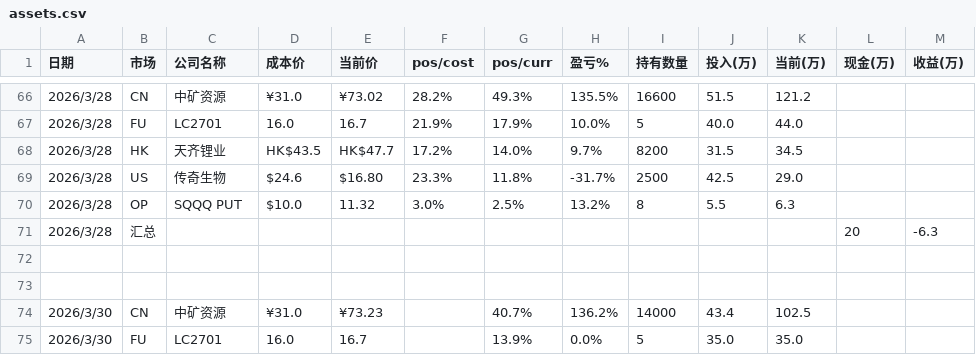
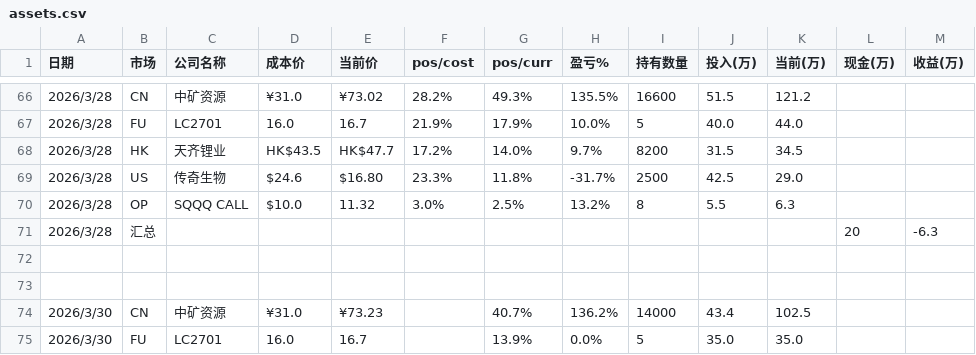
Before and after one commit to ArchKS/datacenter, a CSV file: holdVisible/assets.csv, drawn as a sheet; only a part is shown, gaps mark what is left out; the diff covers the shown part only; the diff names each change by its address in the sheet, - before the commit and + after, or states it on an @@ line.

```diff
--- a/holdVisible/assets.csv
+++ b/holdVisible/assets.csv
-C70 (公司名称): SQQQ PUT
+C70 (公司名称): SQQQ CALL
```
Also changed, not shown: 10 edited cells elsewhere in this file, 1 other file.
